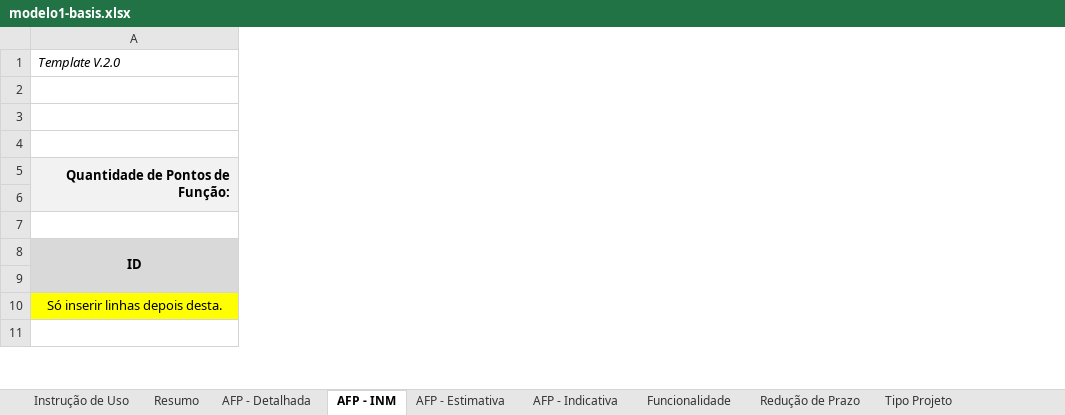
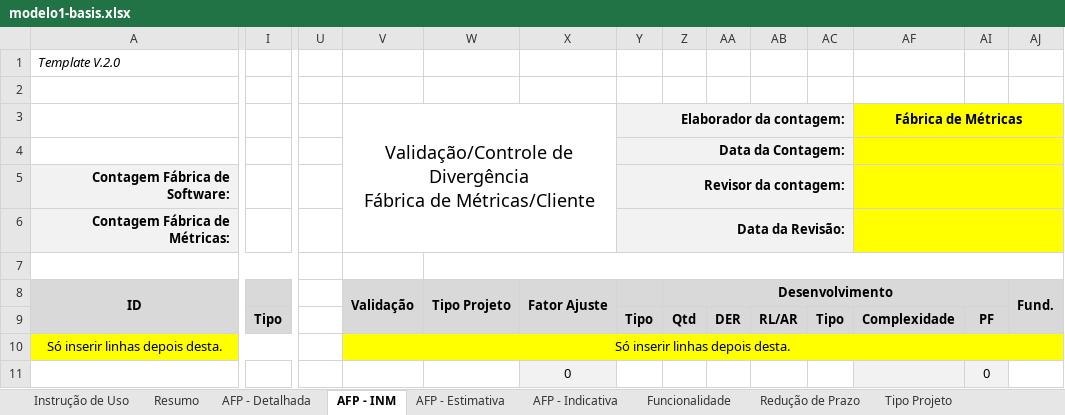
Before and after one commit to victorafarias/abaco, an Excel workbook: backend/src/main/resources/reports/planilhas/modelo1-basis.xlsx, sheet AFP - INM, drawn as a sheet; only a part is shown, gaps mark what is left out; values as stored, in another font and other column widths than the file's, no borders; charts and pictures and conditional formats not drawn; removed rows and columns are numbered as before the commit, all else as after; rows hold the shown columns only; ↵ is a line break in a cell; the diff names each change by its address in the sheet, - before the commit and + after, or states it on an @@ line.

Commit message:
Alterar planilha para aceitar INM em validação - BASIS-246701

```diff
--- a/backend/src/main/resources/reports/planilhas/modelo1-basis.xlsx (sheet AFP - INM)
+++ b/backend/src/main/resources/reports/planilhas/modelo1-basis.xlsx (sheet AFP - INM)
@@ column I unhidden, row 9: Tipo @@
+column U, empty
+column V, row 3: Validação/Controle de Divergência ↵ Fábrica de Métricas/Cliente; rows 8-10: Validação |  | Só inserir linhas depois desta.
+column W, row 8: Tipo Projeto
+column X, rows 8-11: Fator Ajuste |  |  | 0
+column Y, rows 3-5: Elaborador da contagem: | Data da Contagem: | Revisor da contagem:; row 9: Tipo
+column Z, rows 8-9: Desenvolvimento | Qtd
+column AA, row 9: DER
+column AB, row 9: RL/AR
+column AC, row 9: Tipo
+column AF, row 3: Fábrica de Métricas; row 9: Complexidade
+column AI, rows 9-11: PF |  | 0
+column AJ, row 8: Fund.
-A5: Quantidade de Pontos de Função:
+A5: Contagem Fábrica de Software:
-row 6: (empty)
+row 6: Contagem Fábrica de Métricas: |  |  |  |  |  | Data da Revisão:
```
Also changed, not shown: sheet AFP - Detalhada, hidden cells, charts or pictures, 1 other file.
